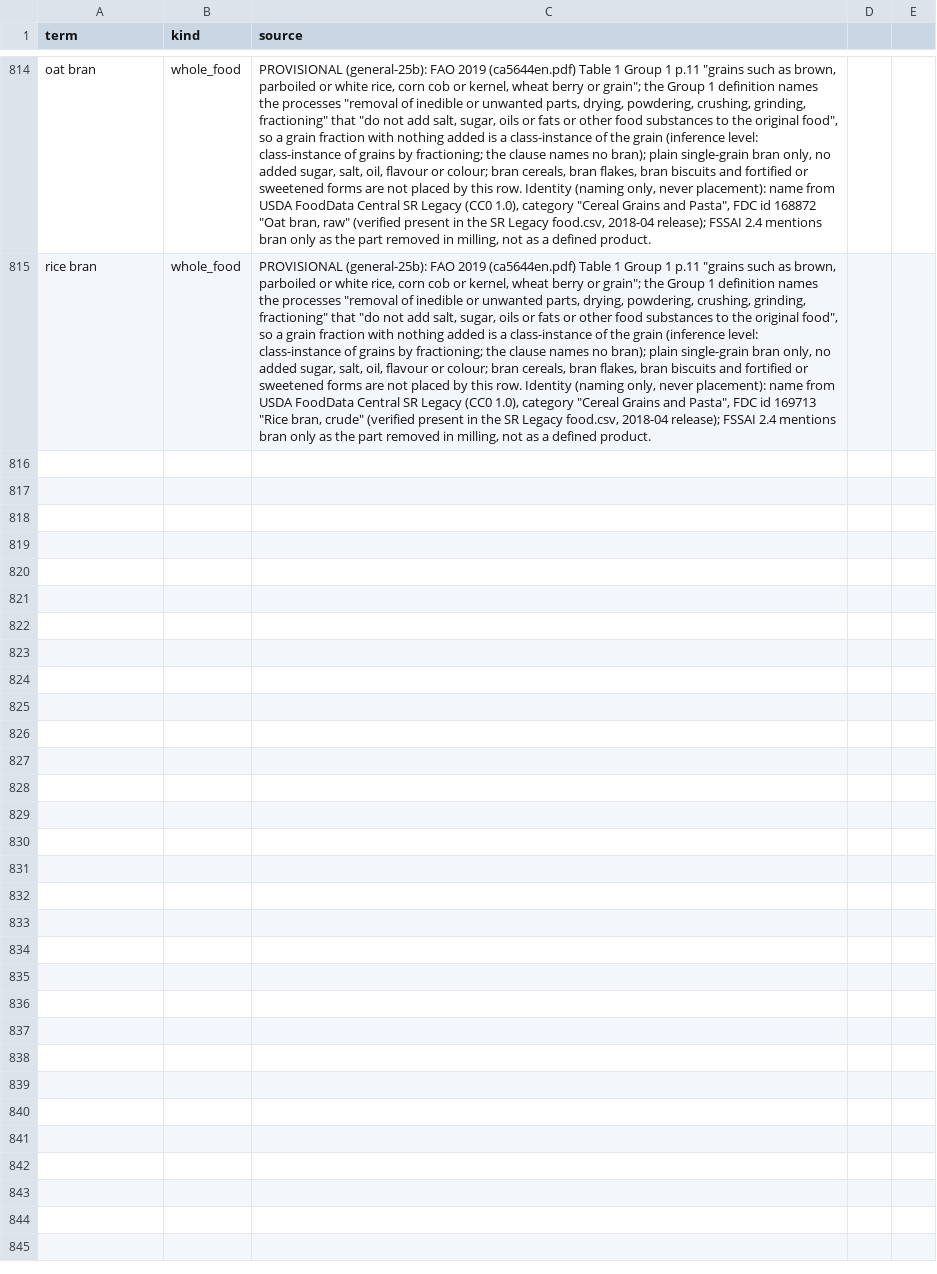
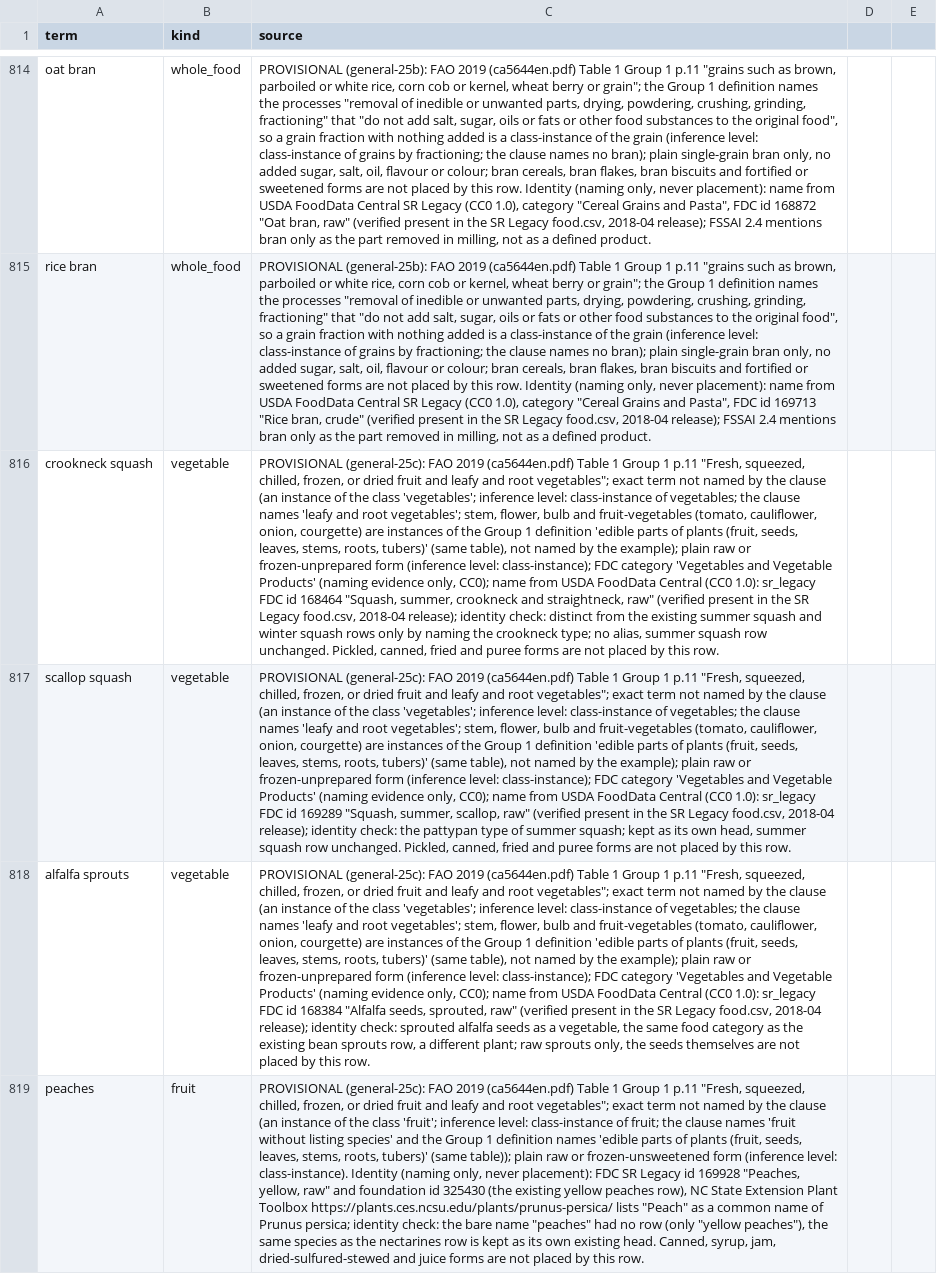
Before and after one commit to saurabh2894/FoodScanner, a CSV file: src/foodscan/resources/lexicon.csv, drawn as a sheet; only a part is shown, gaps mark what is left out; the diff names each change by its address in the sheet, - before the commit and + after, or states it on an @@ line.

Commit message:
general-25c: peaches, crookneck squash, scallop squash, alfalfa sprouts heads; peach alias (chard, beet(s), radish sprouts held)

```diff
--- a/src/foodscan/resources/lexicon.csv
+++ b/src/foodscan/resources/lexicon.csv
+row 816: crookneck squash | vegetable | PROVISIONAL (general-25c): FAO 2019 (ca5644en.pdf) Table 1 Group 1 p.11 "Fresh, squeezed, chilled, frozen, or dried fruit and leafy and root vegetables"; exact term not named by the clause (an instance of the class 'vegetables'; inference level: class-instance of vegetables; the clause names 'leafy and root vegetables'; stem, flower, bulb and fruit-vegetables (tomato, cauliflower, onion, courgette) are instances of the Group 1 definition 'edible parts of plants (fruit, seeds, leaves, stems, roots, tubers)' (same table), not named by the example); plain raw or frozen-unprepared form (inference level: class-instance); FDC category 'Vegetables and Vegetable Products' (naming evidence only, CC0); name from USDA FoodData Central (CC0 1.0): sr_legacy FDC id 168464 "Squash, summer, crookneck and straightneck, raw" (verified present in the SR Legacy food.csv, 2018-04 release); identity check: distinct from the existing summer squash and winter squash rows only by naming the crookneck type; no alias, summer squash row unchanged. Pickled, canned, fried and puree forms are not placed by this row.
+row 817: scallop squash | vegetable | PROVISIONAL (general-25c): FAO 2019 (ca5644en.pdf) Table 1 Group 1 p.11 "Fresh, squeezed, chilled, frozen, or dried fruit and leafy and root vegetables"; exact term not named by the clause (an instance of the class 'vegetables'; inference level: class-instance of vegetables; the clause names 'leafy and root vegetables'; stem, flower, bulb and fruit-vegetables (tomato, cauliflower, onion, courgette) are instances of the Group 1 definition 'edible parts of plants (fruit, seeds, leaves, stems, roots, tubers)' (same table), not named by the example); plain raw or frozen-unprepared form (inference level: class-instance); FDC category 'Vegetables and Vegetable Products' (naming evidence only, CC0); name from USDA FoodData Central (CC0 1.0): sr_legacy FDC id 169289 "Squash, summer, scallop, raw" (verified present in the SR Legacy food.csv, 2018-04 release); identity check: the pattypan type of summer squash; kept as its own head, summer squash row unchanged. Pickled, canned, fried and puree forms are not placed by this row.
+row 818: alfalfa sprouts | vegetable | PROVISIONAL (general-25c): FAO 2019 (ca5644en.pdf) Table 1 Group 1 p.11 "Fresh, squeezed, chilled, frozen, or dried fruit and leafy and root vegetables"; exact term not named by the clause (an instance of the class 'vegetables'; inference level: class-instance of vegetables; the clause names 'leafy and root vegetables'; stem, flower, bulb and fruit-vegetables (tomato, cauliflower, onion, courgette) are instances of the Group 1 definition 'edible parts of plants (fruit, seeds, leaves, stems, roots, tubers)' (same table), not named by the example); plain raw or frozen-unprepared form (inference level: class-instance); FDC category 'Vegetables and Vegetable Products' (naming evidence only, CC0); name from USDA FoodData Central (CC0 1.0): sr_legacy FDC id 168384 "Alfalfa seeds, sprouted, raw" (verified present in the SR Legacy food.csv, 2018-04 release); identity check: sprouted alfalfa seeds as a vegetable, the same food category as the existing bean sprouts row, a different plant; raw sprouts only, the seeds themselves are not placed by this row.
+row 819: peaches | fruit | PROVISIONAL (general-25c): FAO 2019 (ca5644en.pdf) Table 1 Group 1 p.11 "Fresh, squeezed, chilled, frozen, or dried fruit and leafy and root vegetables"; exact term not named by the clause (an instance of the class 'fruit'; inference level: class-instance of fruit; the clause names 'fruit without listing species' and the Group 1 definition names 'edible parts of plants (fruit, seeds, leaves, stems, roots, tubers)' (same table)); plain raw or frozen-unsweetened form (inference level: class-instance). Identity (naming only, never placement): FDC SR Legacy id 169928 "Peaches, yellow, raw" and foundation id 325430 (the existing yellow peaches row), NC State Extension Plant Toolbox https://plants.ces.ncsu.edu/plants/prunus-persica/ lists "Peach" as a common name of Prunus persica; identity check: the bare name "peaches" had no row (only "yellow peaches"), the same species as the nectarines row is kept as its own existing head. Canned, syrup, jam, dried-sulfured-stewed and juice forms are not placed by this row.
```
Also changed, not shown: src/foodscan/resources/synonyms.csv, 4 other files.
